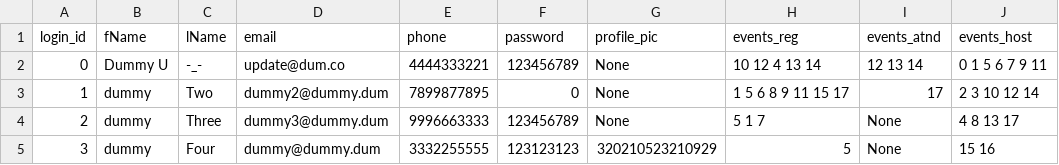
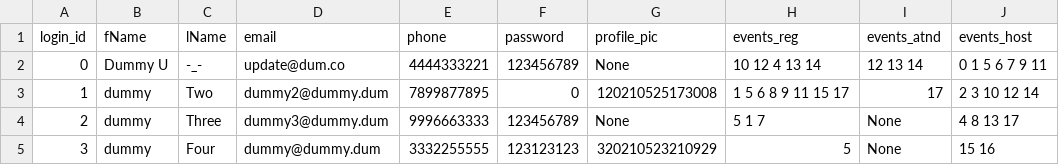
Before and after one commit to Ghost-Reborn/tinkerhub_project, a CSV file: Project/database/user_db.csv, drawn as a sheet.

```diff
--- a/Project/database/user_db.csv
+++ b/Project/database/user_db.csv
@@ -2,3 +2,3 @@ login_id,fName,lName,email,phone,password,profile_pic,events_reg,events_atnd,eve
 0,Dummy U,-_-,update@dum.co,4444333221,123456789,None,10 12 4 13 14,12 13 14,0 1 5 6 7 9 11
-1,dummy,Two,dummy2@dummy.dum,7899877895,0,None,1 5 6 8 9 11 15 17,17,2 3 10 12 14
+1,dummy,Two,dummy2@dummy.dum,7899877895,0,120210525173008,1 5 6 8 9 11 15 17,17,2 3 10 12 14
 2,dummy,Three,dummy3@dummy.dum,9996663333,123456789,None,5 1 7,None,4 8 13 17
```
Also changed, not shown: 3 other files.
